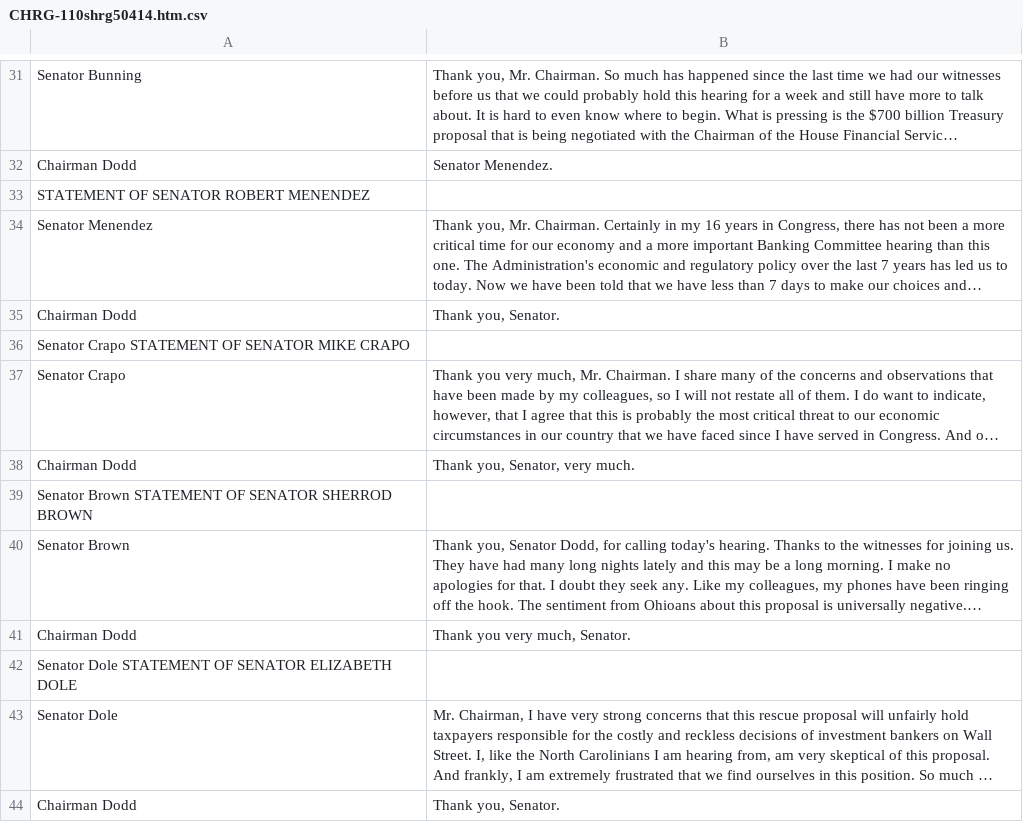
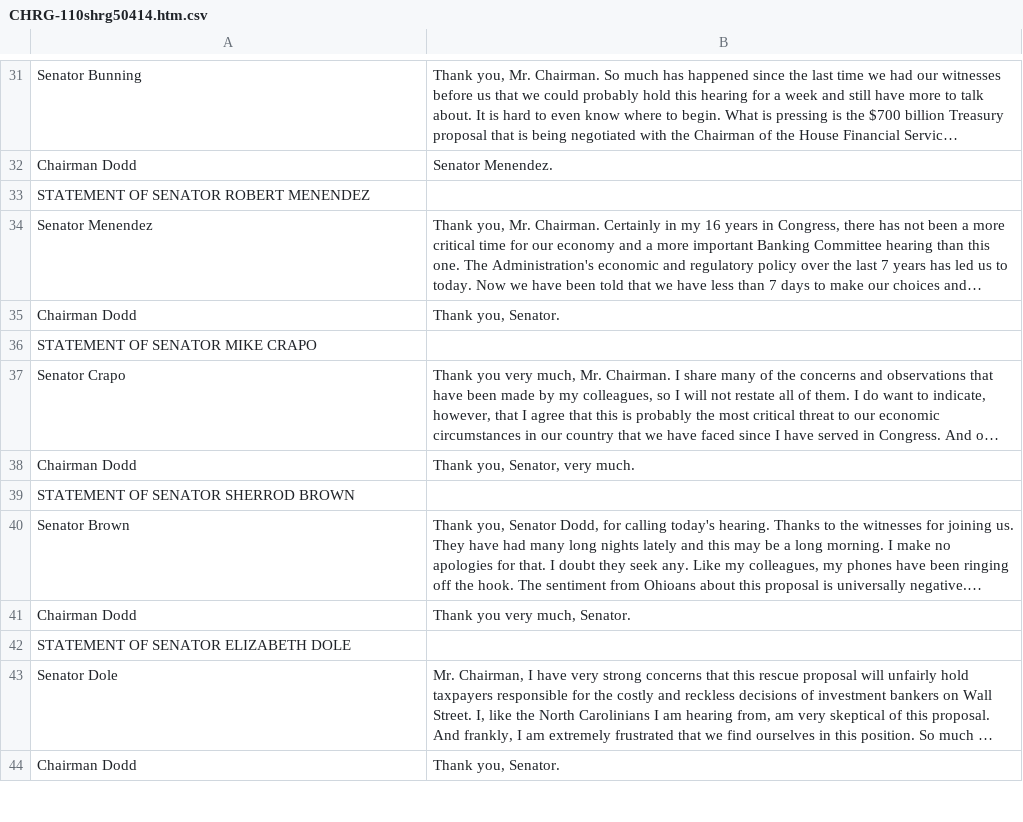
Before and after one commit to ihmc/congressional_hearings, a CSV file: data/CongressionalHearings/TARP/CHRG-110shrg50414/CHRG-110shrg50414.htm.csv, drawn as a sheet; only a part is shown, gaps mark what is left out; long unchanged cells end in …; the diff covers the shown part only; the diff names each change by its address in the sheet, - before the commit and + after, or states it on an @@ line.

Commit message:
remove redundant speaker labels before statements

```diff
--- a/data/CongressionalHearings/TARP/CHRG-110shrg50414/CHRG-110shrg50414.htm.csv
+++ b/data/CongressionalHearings/TARP/CHRG-110shrg50414/CHRG-110shrg50414.htm.csv
-A36: Senator Crapo STATEMENT OF SENATOR MIKE CRAPO
+A36: STATEMENT OF SENATOR MIKE CRAPO
-A39: Senator Brown STATEMENT OF SENATOR SHERROD BROWN
+A39: STATEMENT OF SENATOR SHERROD BROWN
-A42: Senator Dole STATEMENT OF SENATOR ELIZABETH DOLE
+A42: STATEMENT OF SENATOR ELIZABETH DOLE
```
Also changed, not shown: 15 edited cells elsewhere in this file, data/CongressionalHearings/Dodd-Frank/CHRG-111shrg56415/CHRG-111shrg56415.htm.csv, data/CongressionalHearings/MonetaryPolicy/Senate_Banking,_Housing_and_Urban_Affairs/SBHUA_-_Feb_14,_2007_Fed_Reserve/CHRG-110shrg38109.htm.csv, 47 other files.
